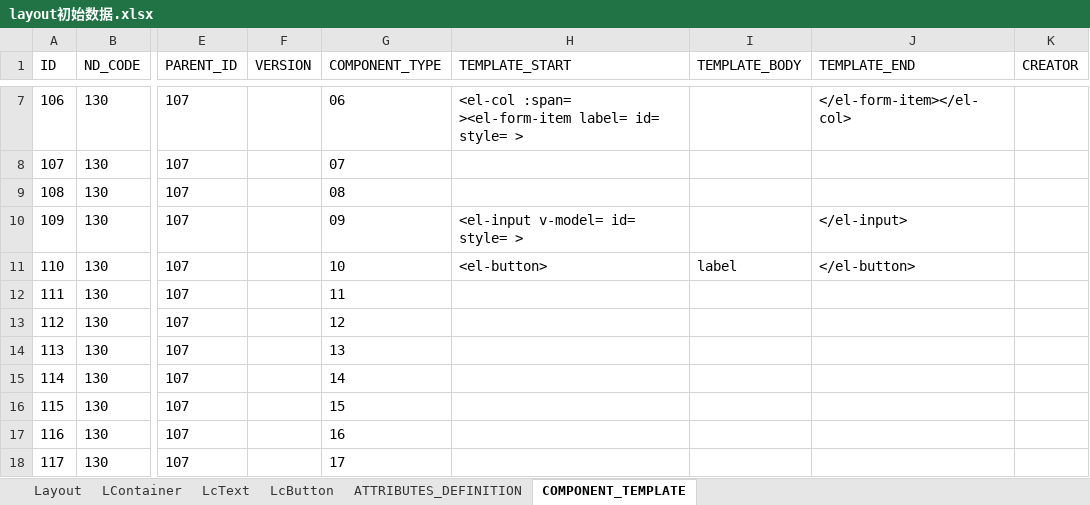
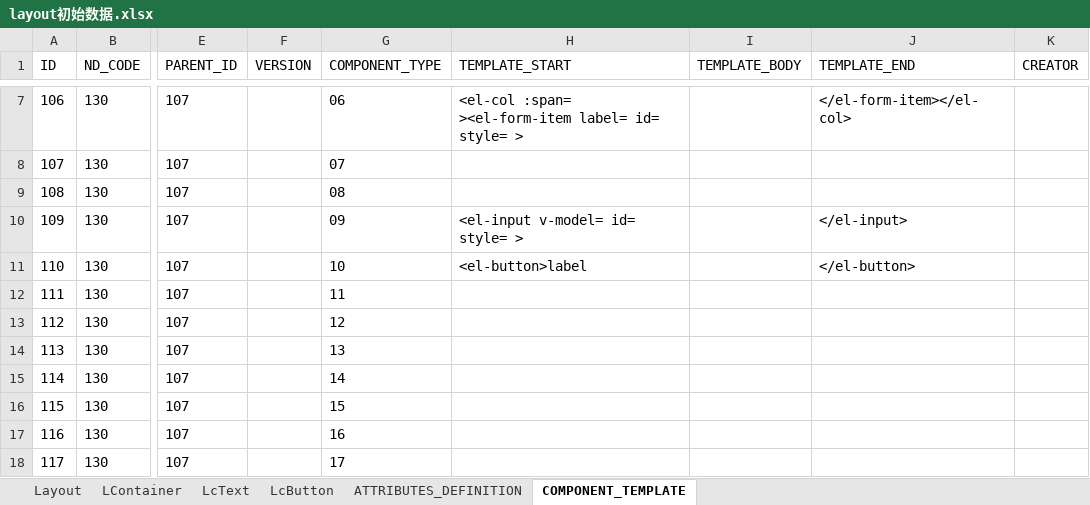
Before and after one commit to dbcdcw/home, an Excel workbook: layout初始数据.xlsx, sheet COMPONENT_TEMPLATE, drawn as a sheet; only a part is shown, gaps mark what is left out; values as stored, in another font and other column widths than the file's, no borders; the diff names each change by its address in the sheet, - before the commit and + after, or states it on an @@ line.

```diff
--- a/layout初始数据.xlsx (sheet COMPONENT_TEMPLATE)
+++ b/layout初始数据.xlsx (sheet COMPONENT_TEMPLATE)
-H11 (TEMPLATE_START): <el-button>
+H11 (TEMPLATE_START): <el-button>label
-I11 (TEMPLATE_BODY): label
+I11 (TEMPLATE_BODY): (empty)
```
Also changed, not shown: sheet LcText, sheet LContainer, Layout模型基础定义数据.xlsx, 1 other file.
